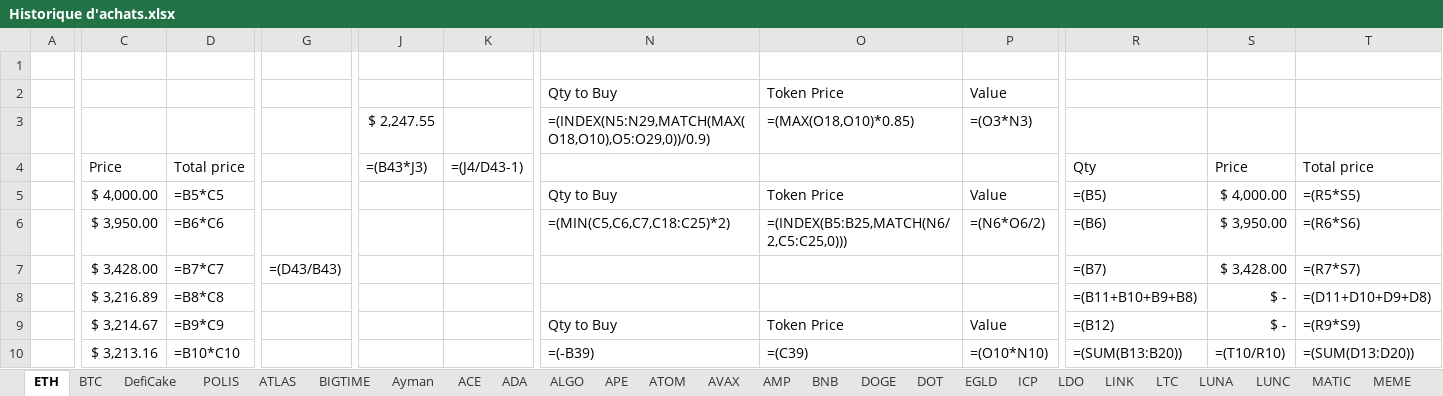
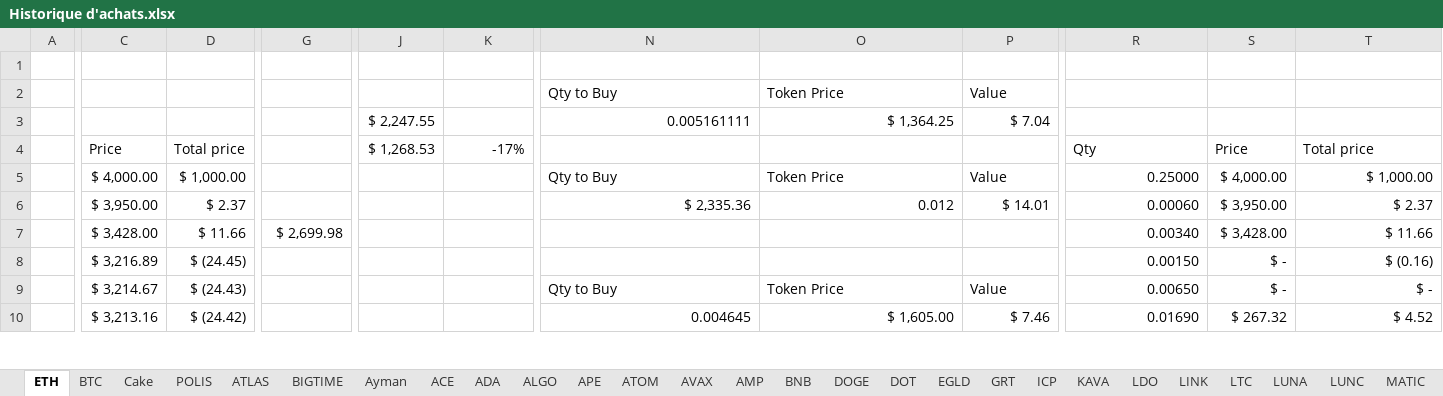
Before and after one commit to ElTiko94/CryptoDashboard, an Excel workbook: Data/Historique d'achats.xlsx, sheet ETH, drawn as a sheet; only a part is shown, gaps mark what is left out; values as stored, in another font and other column widths than the file's, no borders; formulas without a stored value are shown as written; conditional formats not drawn; the diff covers the shown part only; the diff names each change by its address in the sheet, - before the commit and + after, or states it on an @@ line.

```diff
--- a/Data/Historique d'achats.xlsx (sheet ETH)
+++ b/Data/Historique d'achats.xlsx (sheet ETH)
-sheet tab: DefiCake
+sheet tab: Cake
-N3: =(INDEX(N5:N29,MATCH(MAX(O18,O10),O5:O29,0))/0.9)
+N3: 0.005161111
-O3: =(MAX(O18,O10)*0.85)
+O3: $ 1,364.25
-P3: =(O3*N3)
+P3: $ 7.04
-J4: =(B43*J3)
+J4: $ 1,268.53
-K4: =(J4/D43-1)
+K4: -17%
-D5: =B5*C5
+D5: $ 1,000.00
-R5: =(B5)
+R5: 0.25000
-T5: =(R5*S5)
+T5: $ 1,000.00
-D6: =B6*C6
+D6: $ 2.37
-N6: =(MIN(C5,C6,C7,C18:C25)*2)
+N6: $ 2,335.36
-O6: =(INDEX(B5:B25,MATCH(N6/2,C5:C25,0)))
+O6: 0.012
-P6: =(N6*O6/2)
+P6: $ 14.01
-R6: =(B6)
+R6: 0.00060
-T6: =(R6*S6)
+T6: $ 2.37
-D7: =B7*C7
+D7: $ 11.66
-G7: =(D43/B43)
+G7: $ 2,699.98
-R7: =(B7)
+R7: 0.00340
-T7: =(R7*S7)
+T7: $ 11.66
-D8: =B8*C8
+D8: $ (24.45)
-R8: =(B11+B10+B9+B8)
+R8: 0.00150
-T8: =(D11+D10+D9+D8)
+T8: $ (0.16)
-D9: =B9*C9
+D9: $ (24.43)
-R9: =(B12)
+R9: 0.00650
-T9: =(R9*S9)
+T9: $ -
-D10: =B10*C10
+D10: $ (24.42)
-N10: =(-B39)
+N10: 0.004645
-O10: =(C39)
+O10: $ 1,605.00
-P10: =(O10*N10)
+P10: $ 7.46
-R10: =(SUM(B13:B20))
+R10: 0.01690
-S10: =(T10/R10)
+S10: $ 267.32
-T10: =(SUM(D13:D20))
+T10: $ 4.52
```
Also changed, not shown: 10 added rows, 10 removed rows and 73 edited cells elsewhere in this sheet, sheet BTC, sheet Cake, sheet SOL, sheet ATLAS, sheet LUNC, sheet BNB, 30 more sheets, other sheet tabs, charts or pictures, Data/Vision General.xlsx, 2 other files.
